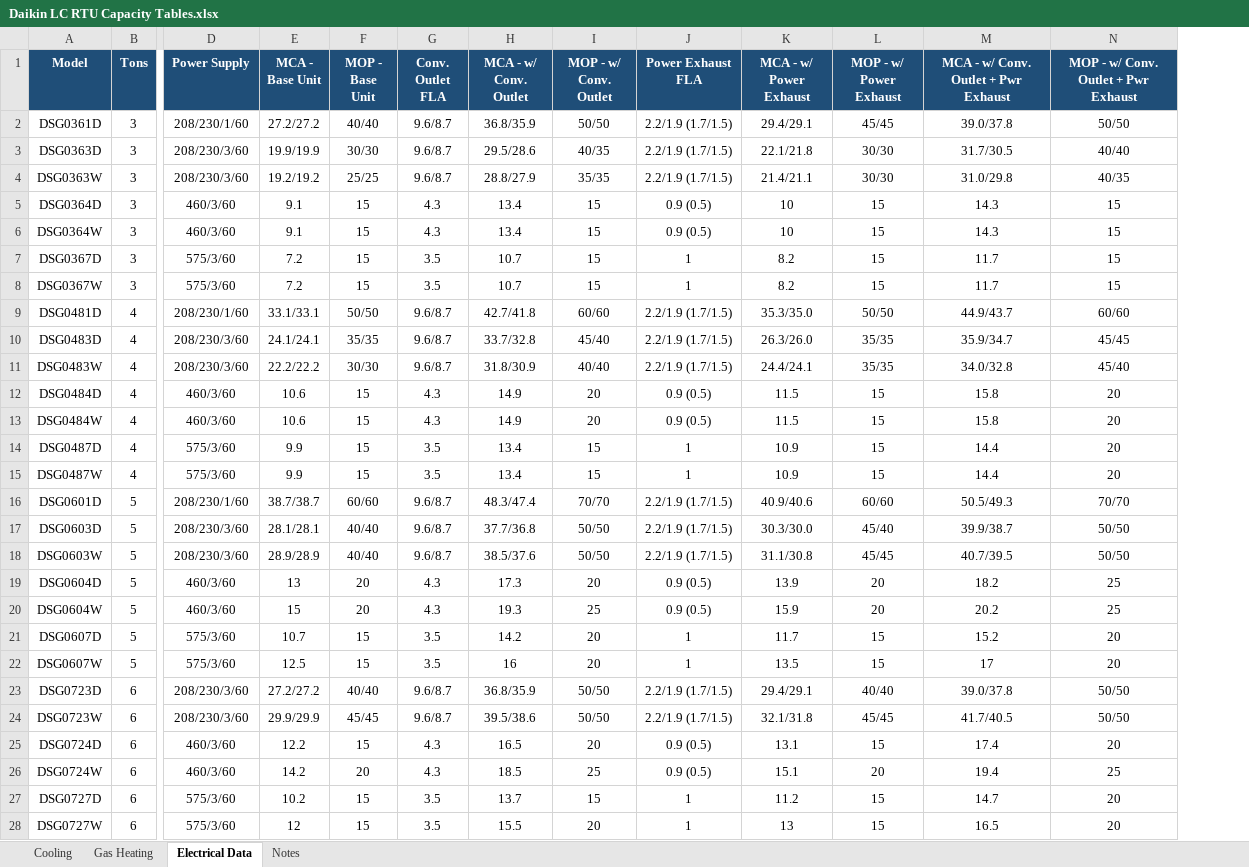
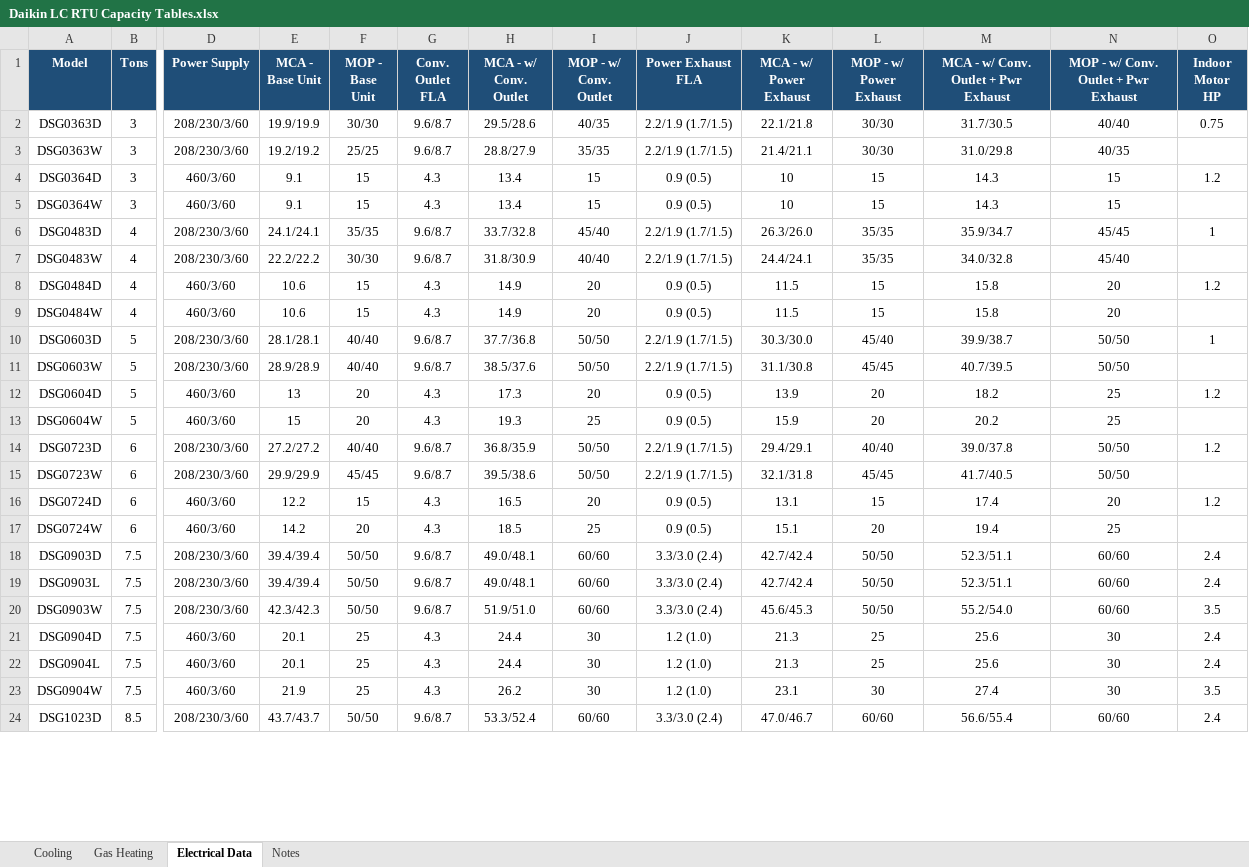
Before and after one commit to eacreel/hhpro-hvac, an Excel workbook: DATA/DATA FILES/Daikin LC RTU Capacity Tables.xlsx, sheet Electrical Data, drawn as a sheet; only a part is shown, gaps mark what is left out; values as stored, in another font and other column widths than the file's, no borders; removed rows and columns are numbered as before the commit, all else as after; rows hold the shown columns only; the diff covers the shown part only; the diff names each change by its address in the sheet, - before the commit and + after, or states it on an @@ line.

```diff
--- a/DATA/DATA FILES/Daikin LC RTU Capacity Tables.xlsx (sheet Electrical Data)
+++ b/DATA/DATA FILES/Daikin LC RTU Capacity Tables.xlsx (sheet Electrical Data)
+column O (Indoor Motor HP), rows 2-16: 0.75 |  | 1.2 |  | 1 |  | 1.2 |  | 1 |  | 1.2 |  | 1.2 |  | 1.2
-row 2: DSG0361D | 3 | 208/230/1/60 | 27.2/27.2 | 40/40 | 9.6/8.7 | 36.8/35.9 | 50/50 | 2.2/1.9 (1.7/1.5) | 29.4/29.1 | 45/45 | 39.0/37.8 | 50/50
-row 7: DSG0367D | 3 | 575/3/60 | 7.2 | 15 | 3.5 | 10.7 | 15 | 1 | 8.2 | 15 | 11.7 | 15
-row 8: DSG0367W | 3 | 575/3/60 | 7.2 | 15 | 3.5 | 10.7 | 15 | 1 | 8.2 | 15 | 11.7 | 15
-row 9: DSG0481D | 4 | 208/230/1/60 | 33.1/33.1 | 50/50 | 9.6/8.7 | 42.7/41.8 | 60/60 | 2.2/1.9 (1.7/1.5) | 35.3/35.0 | 50/50 | 44.9/43.7 | 60/60
-row 14: DSG0487D | 4 | 575/3/60 | 9.9 | 15 | 3.5 | 13.4 | 15 | 1 | 10.9 | 15 | 14.4 | 20
-row 15: DSG0487W | 4 | 575/3/60 | 9.9 | 15 | 3.5 | 13.4 | 15 | 1 | 10.9 | 15 | 14.4 | 20
-row 16: DSG0601D | 5 | 208/230/1/60 | 38.7/38.7 | 60/60 | 9.6/8.7 | 48.3/47.4 | 70/70 | 2.2/1.9 (1.7/1.5) | 40.9/40.6 | 60/60 | 50.5/49.3 | 70/70
-row 21: DSG0607D | 5 | 575/3/60 | 10.7 | 15 | 3.5 | 14.2 | 20 | 1 | 11.7 | 15 | 15.2 | 20
-row 22: DSG0607W | 5 | 575/3/60 | 12.5 | 15 | 3.5 | 16 | 20 | 1 | 13.5 | 15 | 17 | 20
-row 27: DSG0727D | 6 | 575/3/60 | 10.2 | 15 | 3.5 | 13.7 | 15 | 1 | 11.2 | 15 | 14.7 | 20
-row 28: DSG0727W | 6 | 575/3/60 | 12 | 15 | 3.5 | 15.5 | 20 | 1 | 13 | 15 | 16.5 | 20
+row 18: DSG0903D | 7.5 | 208/230/3/60 | 39.4/39.4 | 50/50 | 9.6/8.7 | 49.0/48.1 | 60/60 | 3.3/3.0 (2.4) | 42.7/42.4 | 50/50 | 52.3/51.1 | 60/60 | 2.4
+row 19: DSG0903L | 7.5 | 208/230/3/60 | 39.4/39.4 | 50/50 | 9.6/8.7 | 49.0/48.1 | 60/60 | 3.3/3.0 (2.4) | 42.7/42.4 | 50/50 | 52.3/51.1 | 60/60 | 2.4
+row 20: DSG0903W | 7.5 | 208/230/3/60 | 42.3/42.3 | 50/50 | 9.6/8.7 | 51.9/51.0 | 60/60 | 3.3/3.0 (2.4) | 45.6/45.3 | 50/50 | 55.2/54.0 | 60/60 | 3.5
+row 21: DSG0904D | 7.5 | 460/3/60 | 20.1 | 25 | 4.3 | 24.4 | 30 | 1.2 (1.0) | 21.3 | 25 | 25.6 | 30 | 2.4
+row 22: DSG0904L | 7.5 | 460/3/60 | 20.1 | 25 | 4.3 | 24.4 | 30 | 1.2 (1.0) | 21.3 | 25 | 25.6 | 30 | 2.4
+row 23: DSG0904W | 7.5 | 460/3/60 | 21.9 | 25 | 4.3 | 26.2 | 30 | 1.2 (1.0) | 23.1 | 30 | 27.4 | 30 | 3.5
+row 24: DSG1023D | 8.5 | 208/230/3/60 | 43.7/43.7 | 50/50 | 9.6/8.7 | 53.3/52.4 | 60/60 | 3.3/3.0 (2.4) | 47.0/46.7 | 60/60 | 56.6/55.4 | 60/60 | 2.4
```
Also changed, not shown: 69 added rows elsewhere in this sheet, sheet Cooling, sheet Gas Heating, sheet Notes, 12 other files.
